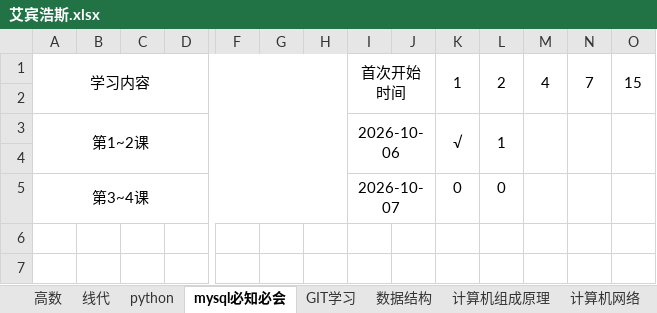
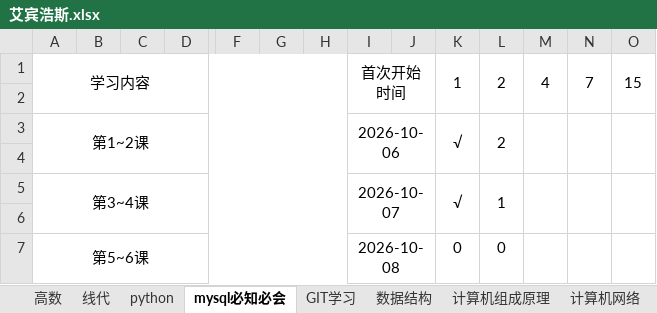
Before and after one commit to uKazuha/Note, an Excel workbook: 艾宾浩斯.xlsx, sheet mysql必知必会, drawn as a sheet; only a part is shown, gaps mark what is left out; values as stored, in another font and other column widths than the file's, no borders; addresses are those after the commit; rows hold the shown columns only; the diff names each change by its address in the sheet, - before the commit and + after, or states it on an @@ line.

```diff
--- a/艾宾浩斯.xlsx (sheet mysql必知必会)
+++ b/艾宾浩斯.xlsx (sheet mysql必知必会)
-L3: 1
+L3: 2
+row 5: 第3~4课 |  |  |  |  |  |  | 2026-10-07 |  | √ | 1
+row 6: (empty)
-A7: 第3~4课
+A7: 第5~6课
-I7: 2026-10-07
+I7: 2026-10-08
```
Also changed, not shown: sheet 高数, sheet python, sheet GIT学习, sheet 线代, formulas that keep their value, 1 other file.
